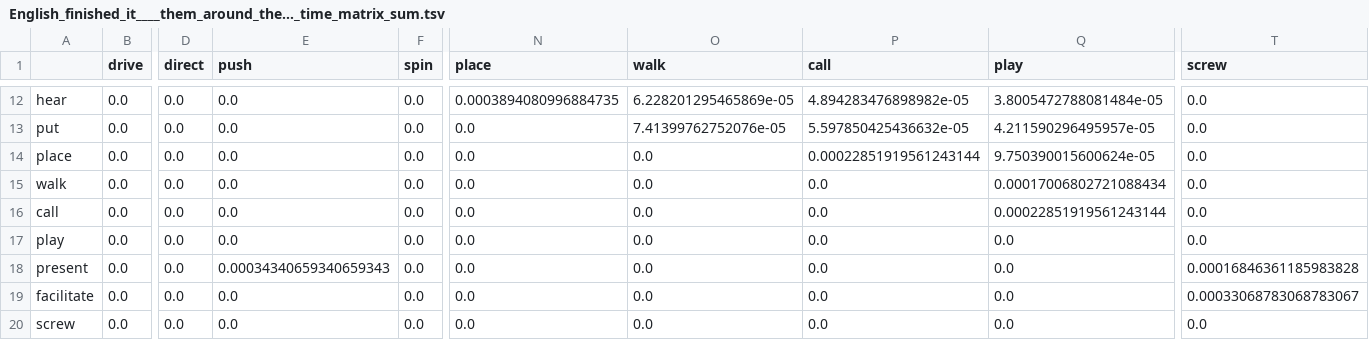
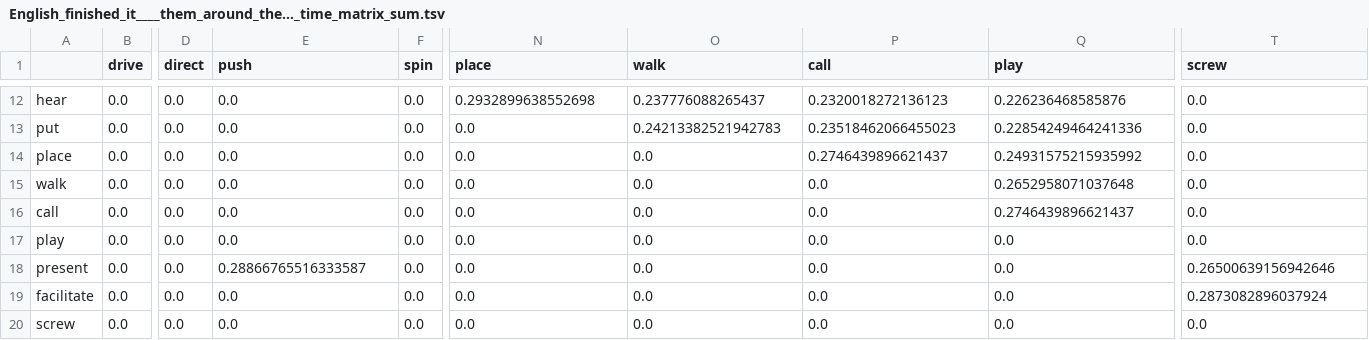
Before and after one commit to lzekelma/CognitiveLinguisticsNetworks, a TSV file: OutputData/matrixData/English_finished_it____them_around_the…_time_matrix_sum.tsv, drawn as a sheet; only a part is shown, gaps mark what is left out; the diff covers the shown part only; the diff names each change by its address in the sheet, - before the commit and + after, or states it on an @@ line.

```diff
--- a/OutputData/matrixData/English_finished_it____them_around_the…_time_matrix_sum.tsv
+++ b/OutputData/matrixData/English_finished_it____them_around_the…_time_matrix_sum.tsv
-N12 (place): 0.0003894080996884735
+N12 (place): 0.2932899638552698
-O12 (walk): 6.228201295465869e-05
+O12 (walk): 0.237776088265437
-P12 (call): 4.894283476898982e-05
+P12 (call): 0.2320018272136123
-Q12 (play): 3.8005472788081484e-05
+Q12 (play): 0.226236468585876
-O13 (walk): 7.41399762752076e-05
+O13 (walk): 0.24213382521942783
-P13 (call): 5.597850425436632e-05
+P13 (call): 0.23518462066455023
-Q13 (play): 4.211590296495957e-05
+Q13 (play): 0.22854249464241336
-P14 (call): 0.00022851919561243144
+P14 (call): 0.2746439896621437
-Q14 (play): 9.750390015600624e-05
+Q14 (play): 0.24931575215935992
-Q15 (play): 0.00017006802721088434
+Q15 (play): 0.2652958071037648
-Q16 (play): 0.00022851919561243144
+Q16 (play): 0.2746439896621437
-E18 (push): 0.00034340659340659343
+E18 (push): 0.28866765516333587
-T18 (screw): 0.00016846361185983828
+T18 (screw): 0.26500639156942646
-T19 (screw): 0.00033068783068783067
+T19 (screw): 0.2873082896037924
```
Also changed, not shown: 30 edited cells elsewhere in this file, OutputData/matrixData/English_finished_it____them_around_the…_time_matrix.tsv, OutputData/matrixData/German_both_sample_vac_time_matrix_sum.tsv, 3 other files.
